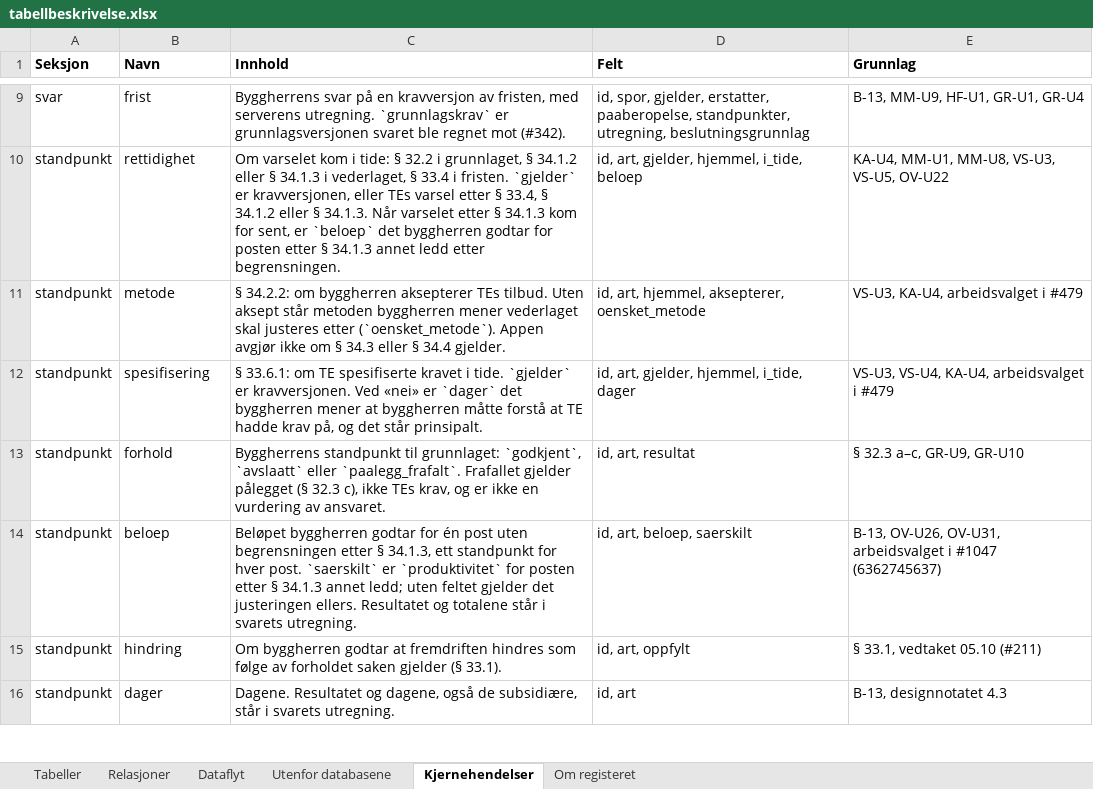
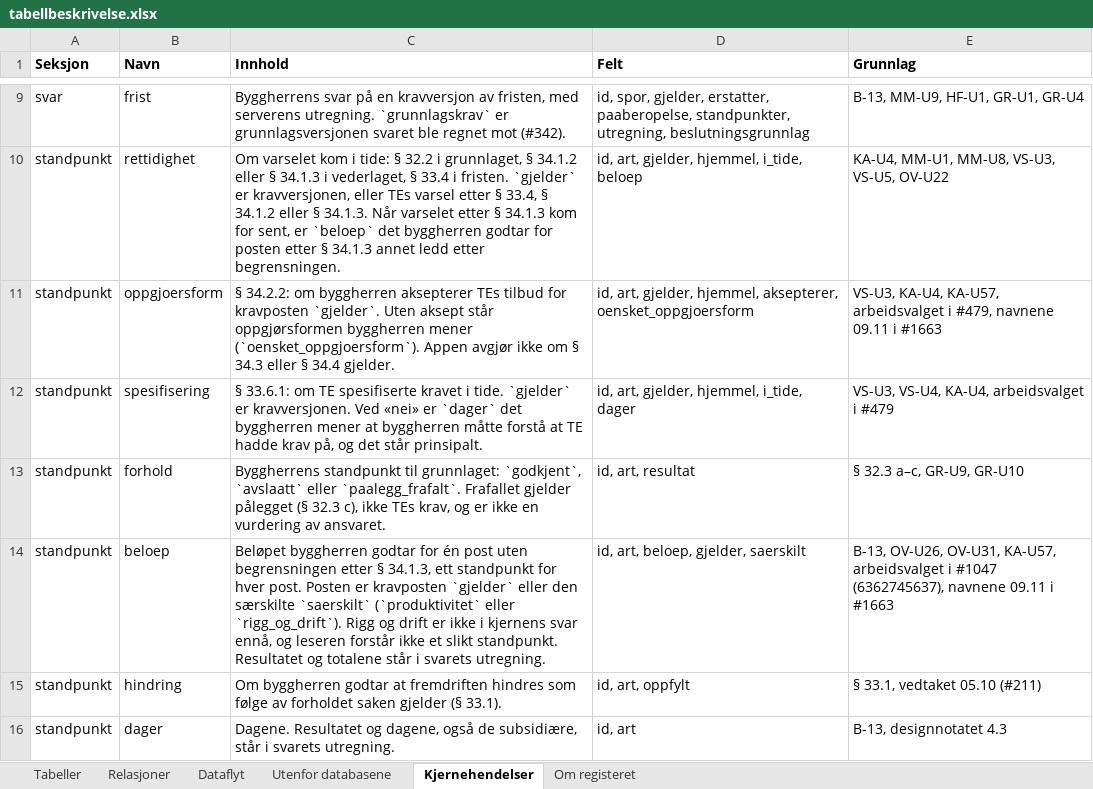
Before and after one commit to khjohns/endringsmeldinger, an Excel workbook: docs/datamodell/tabellbeskrivelse.xlsx, sheet Kjernehendelser, drawn as a sheet; only a part is shown, gaps mark what is left out; values as stored, in another font and other column widths than the file's, no borders; removed rows and columns are numbered as before the commit, all else as after; the diff names each change by its address in the sheet, - before the commit and + after, or states it on an @@ line.

```diff
--- a/docs/datamodell/tabellbeskrivelse.xlsx (sheet Kjernehendelser)
+++ b/docs/datamodell/tabellbeskrivelse.xlsx (sheet Kjernehendelser)
-row 11: standpunkt | metode | § 34.2.2: om byggherren aksepterer TEs tilbud. Uten aksept står metoden byggherren mener vederlaget skal justeres etter (`oensket_metode`). Appen avgjør ikke om § 34.3 eller § 34.4 gjelder. | id, art, hjemmel, aksepterer, oensket_metode | VS-U3, KA-U4, arbeidsvalget i #479
+row 11: standpunkt | oppgjoersform | § 34.2.2: om byggherren aksepterer TEs tilbud for kravposten `gjelder`. Uten aksept står oppgjørsformen byggherren mener (`oensket_oppgjoersform`). Appen avgjør ikke om § 34.3 eller § 34.4 gjelder. | id, art, gjelder, hjemmel, aksepterer, oensket_oppgjoersform | VS-U3, KA-U4, KA-U57, arbeidsvalget i #479, navnene 09.11 i #1663
-C14 (Innhold): …hver post. `saerskilt` er `produktivitet` for posten etter § 34.1.3 annet ledd; uten feltet gjelder det justeringen ellers. Resultatet og…
+C14 (Innhold): …hver post. Posten er kravposten `gjelder` eller den særskilte `saerskilt` (`produktivitet` eller `rigg_og_drift`). Rigg og drift er ikke i kjernens svar ennå, og leseren forstår ikke et slikt standpunkt. Resultatet og…
-D14 (Felt): id, art, beloep, saerskilt
+D14 (Felt): id, art, beloep, gjelder, saerskilt
-E14 (Grunnlag): …OV-U26, OV-U31, arbeidsvalget i #1047 (6362745637)
+E14 (Grunnlag): …OV-U26, OV-U31, KA-U57, arbeidsvalget i #1047 (6362745637), navnene 09.11 i #1663
```
Also changed, not shown: 24 other files.
